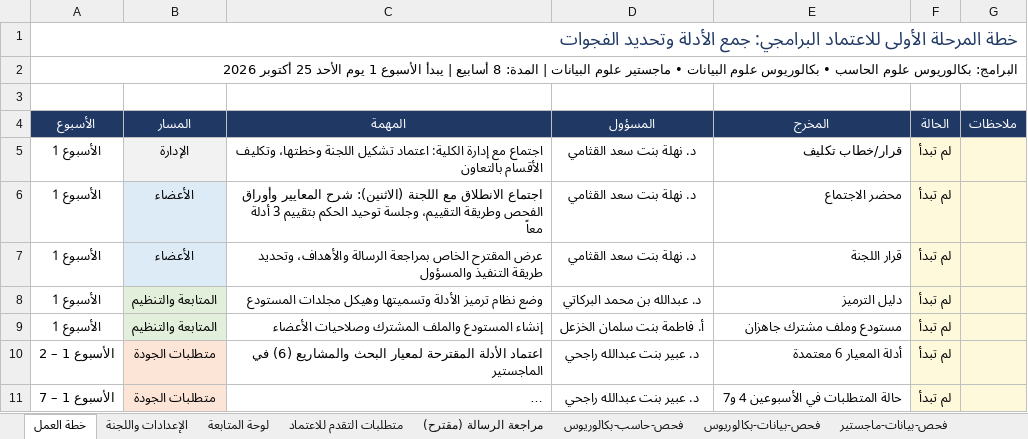
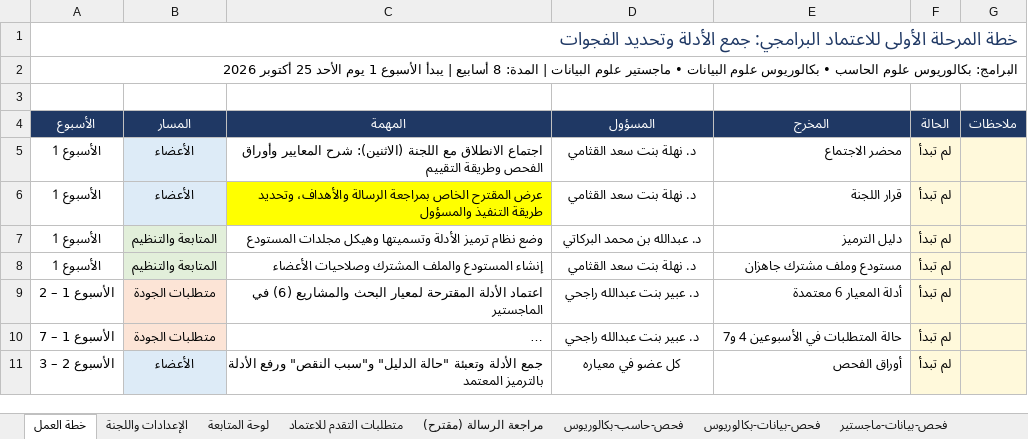
Before and after one commit to Nahlah/Test, an Excel workbook: خطة_الاعتماد_البرامجي_المرحلة_الأولى.xlsx, sheet خطة العمل, drawn as a sheet; only a part is shown; the shorter side is filled out with more unchanged rows; long unchanged cells end in …; values as stored, in another font and other column widths than the file's, no borders; conditional formats not drawn; removed rows and columns are numbered as before the commit, all else as after; the diff names each change by its address in the sheet, - before the commit and + after, or states it on an @@ line.

```diff
--- a/خطة_الاعتماد_البرامجي_المرحلة_الأولى.xlsx (sheet خطة العمل)
+++ b/خطة_الاعتماد_البرامجي_المرحلة_الأولى.xlsx (sheet خطة العمل)
-row 5: الأسبوع 1 | الإدارة | اجتماع مع إدارة الكلية: اعتماد تشكيل اللجنة وخطتها، وتكليف الأقسام بالتعاون | د. نهلة بنت سعد القثامي | قرار/خطاب تكليف | لم تبدأ
-C5 (المهمة): …الفحص وطريقة التقييم، وجلسة توحيد الحكم بتقييم 3 أدلة معاً
+C5 (المهمة): …الفحص وطريقة التقييم
-C6 fill: none
+C6 fill: #FFFF00
-D8 (المسؤول): أ. فاطمة بنت سلمان الخزعل
+D8 (المسؤول): د. نهلة بنت سعد القثامي
```
Also changed, not shown: charts or pictures.
